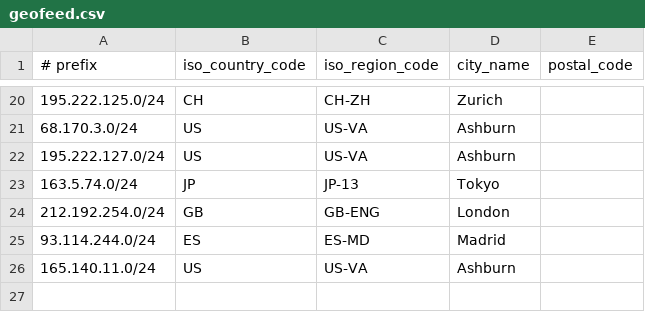
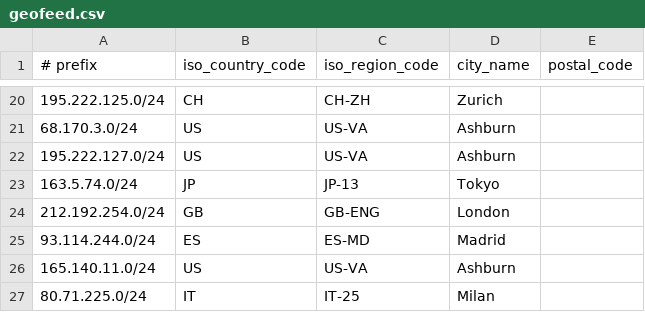
Before and after one commit to lietparkas/website, a CSV file: geofeed.csv, drawn as a sheet; only a part is shown, gaps mark what is left out; the diff names each change by its address in the sheet, - before the commit and + after, or states it on an @@ line.

Commit message:
Update geofeed.csv

```diff
--- a/geofeed.csv
+++ b/geofeed.csv
+row 27: 80.71.225.0/24 | IT | IT-25 | Milan
```
